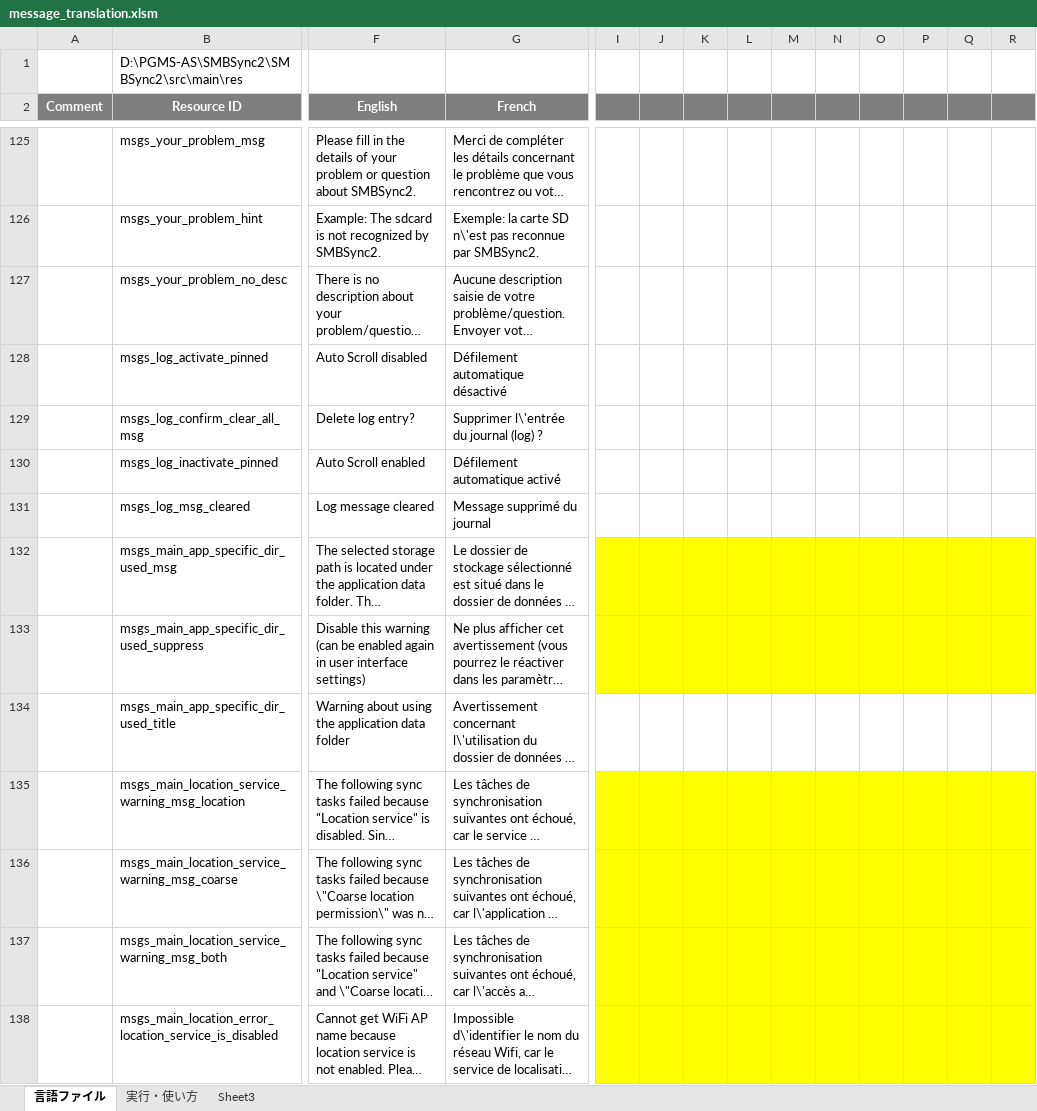
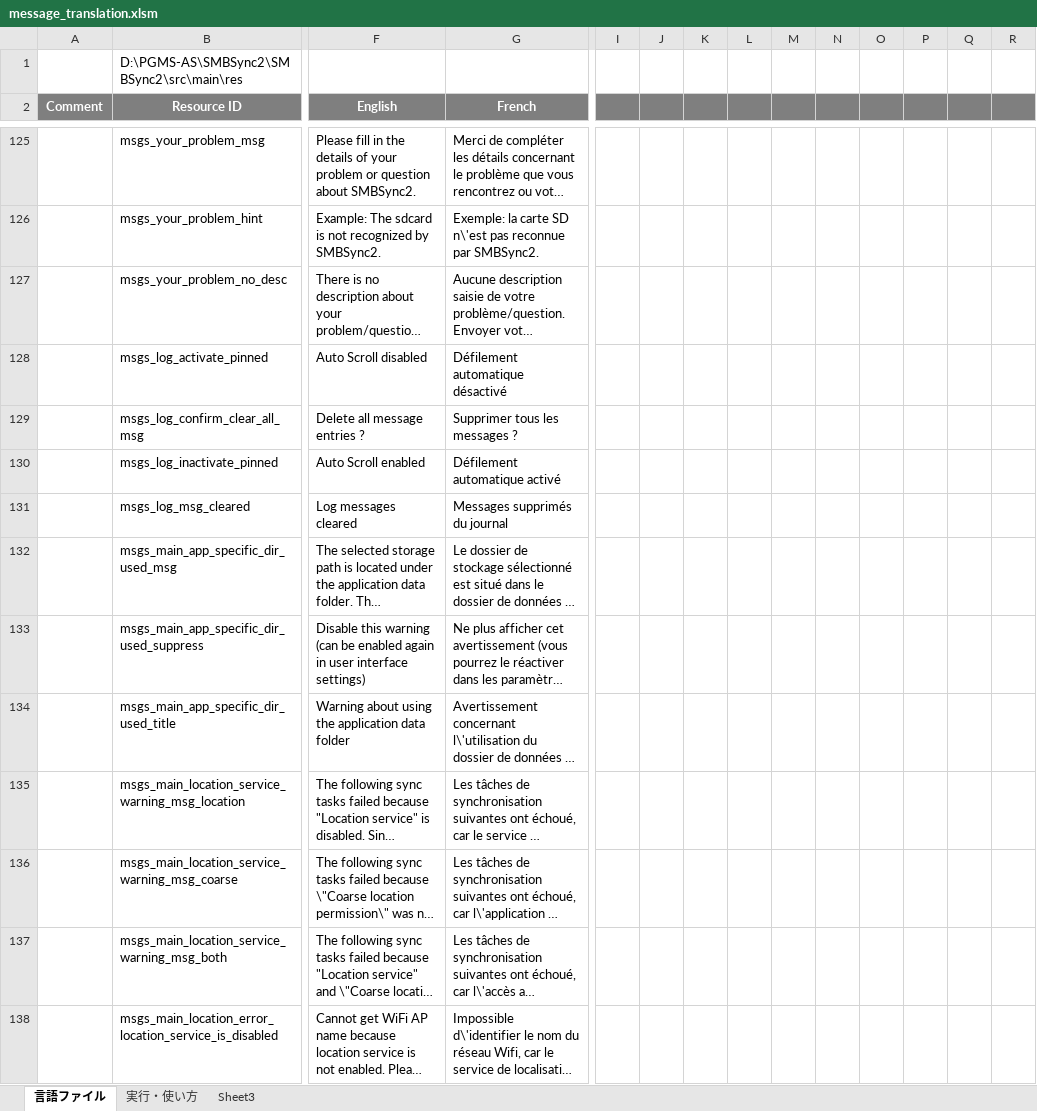
Before and after one commit to Sentaroh/SMBSync2, an Excel workbook: message_translation.xlsm, sheet 言語ファイル, drawn as a sheet; only a part is shown, gaps mark what is left out; long unchanged cells end in …; values as stored, in another font and other column widths than the file's, no borders; charts and pictures not drawn; the diff covers the shown part only; the diff names each change by its address in the sheet, - before the commit and + after, or states it on an @@ line.

```diff
--- a/message_translation.xlsm (sheet 言語ファイル)
+++ b/message_translation.xlsm (sheet 言語ファイル)
-F129 (English): Delete log entry?
+F129 (English): Delete all message entries ?
-G129 (French): Supprimer l\'entrée du journal (log) ?
+G129 (French): Supprimer tous les messages ?
-F131 (English): Log message cleared
+F131 (English): Log messages cleared
-G131 (French): Message supprimé du journal
+G131 (French): Messages supprimés du journal
-I132:R133 fill: #FFFF00
+I132:R133 fill: none
-I135:R138 fill: #FFFF00
+I135:R138 fill: none
```
Also changed, not shown: 1 added row, 153 edited cells and cell formats elsewhere in this sheet, 9 other files.
